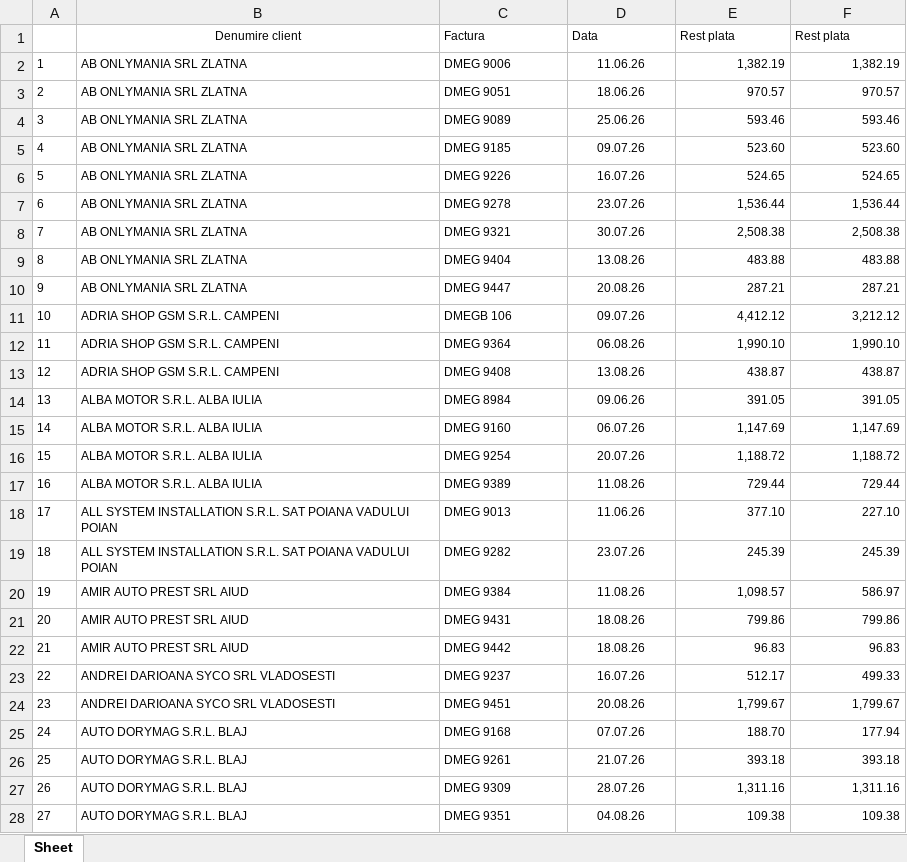
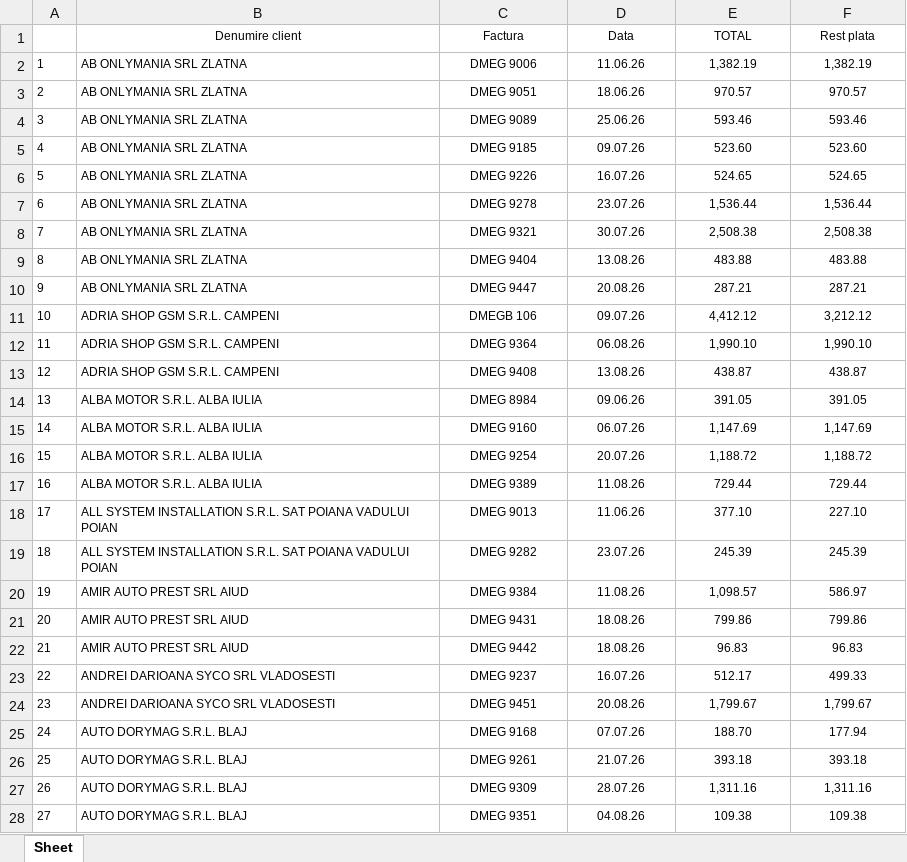
Before and after one commit to ab12slk-sys/dmautoravenol, an Excel workbook: Facturi_Neincasate.xlsx, sheet Sheet, drawn as a sheet; only a part is shown; values as stored, in another font and other column widths than the file's, no borders; the diff covers the shown part only; the diff names each change by its address in the sheet, - before the commit and + after, or states it on an @@ line.

Commit message:
Add files via upload

```diff
--- a/Facturi_Neincasate.xlsx (sheet Sheet)
+++ b/Facturi_Neincasate.xlsx (sheet Sheet)
-C1:F1 alignment: left
+C1:F1 alignment: center
-E1: Rest plata
+E1: TOTAL
-C2:C28 alignment: left
+C2:C28 alignment: center
-E2:F28 alignment: right
+E2:F28 alignment: center
```
Also changed, not shown: cell formats elsewhere in this sheet.
